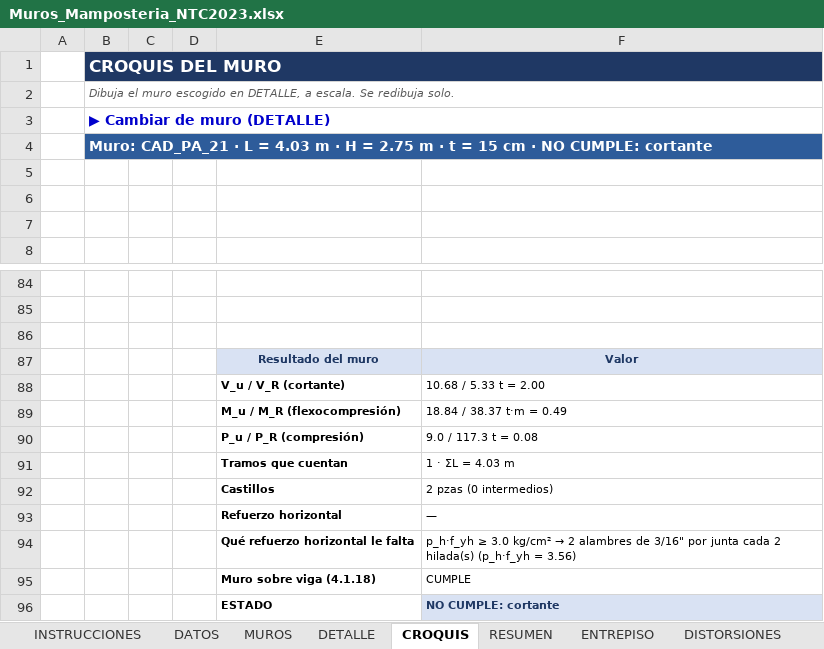
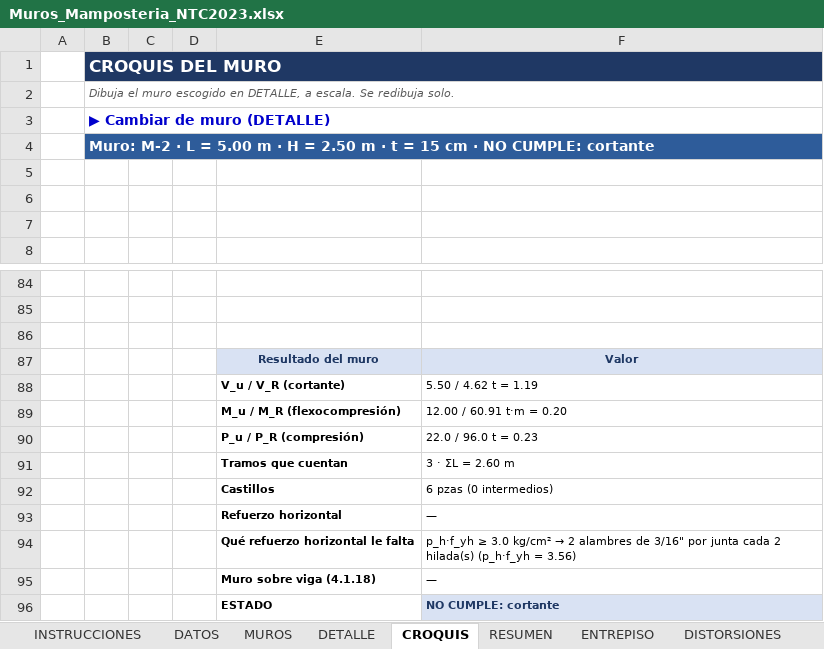
Before and after one commit to 1612567helumich/CASA-ROCHA, an Excel workbook: hojas_generales/Muros_Mamposteria_NTC2023.xlsx, sheet CROQUIS, drawn as a sheet; only a part is shown, gaps mark what is left out; values as stored, in another font and other column widths than the file's, no borders; charts and pictures and conditional formats not drawn; the diff names each change by its address in the sheet, - before the commit and + after, or states it on an @@ line.

```diff
--- a/hojas_generales/Muros_Mamposteria_NTC2023.xlsx (sheet CROQUIS)
+++ b/hojas_generales/Muros_Mamposteria_NTC2023.xlsx (sheet CROQUIS)
-B4: Muro: CAD_PA_21 · L = 4.03 m · H = 2.75 m ·…
+B4: Muro: M-2 · L = 5.00 m · H = 2.50 m ·…
-F88: 10.68 / 5.33 t = 2.00
+F88: 5.50 / 4.62 t = 1.19
-F89: 18.84 / 38.37 t·m = 0.49
+F89: 12.00 / 60.91 t·m = 0.20
-F90: 9.0 / 117.3 t = 0.08
+F90: 22.0 / 96.0 t = 0.23
-F91: 1 · ΣL = 4.03 m
+F91: 3 · ΣL = 2.60 m
-F92: 2 pzas (0 intermedios)
+F92: 6 pzas (0 intermedios)
-F95: CUMPLE
+F95: —
```
Also changed, not shown: sheet CROQUIS_DATOS, sheet MUROS, sheet RESUMEN, sheet DISTORSIONES, sheet ENTREPISO, sheet DETALLE, 2 more sheets, formulas that keep their value, hidden cells, 11 other files.
